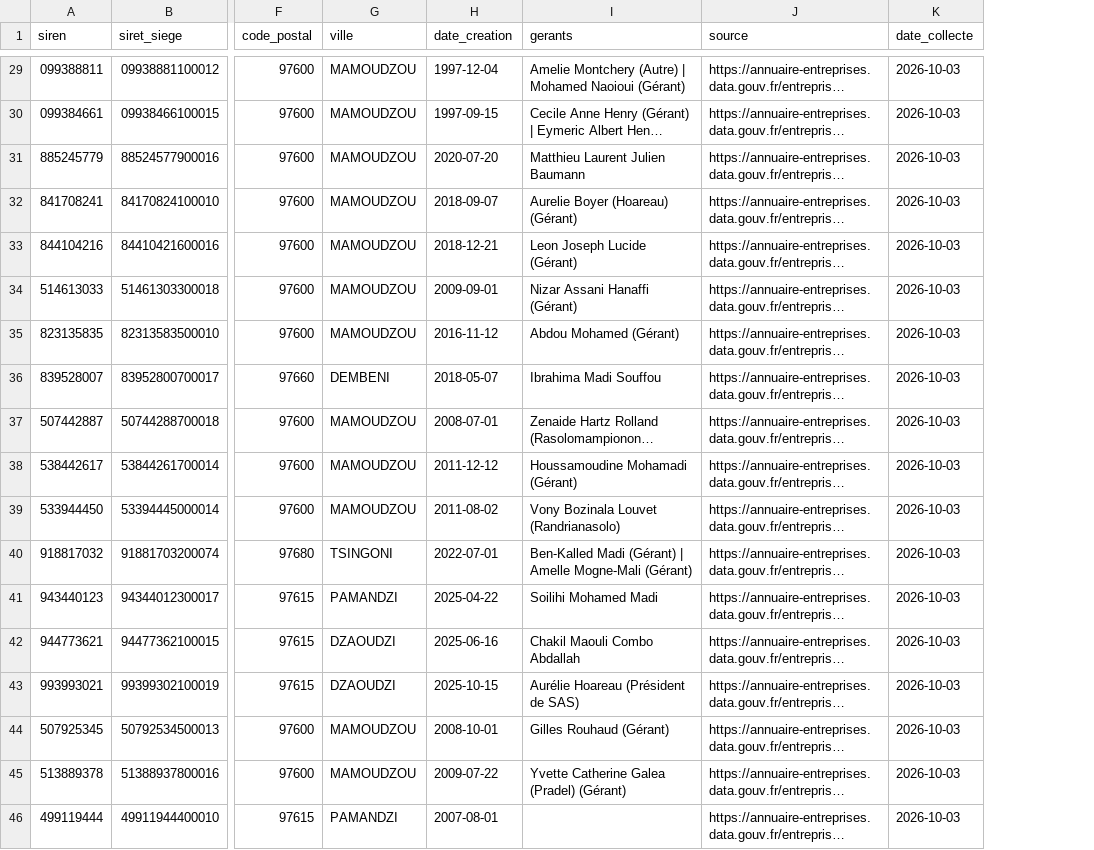
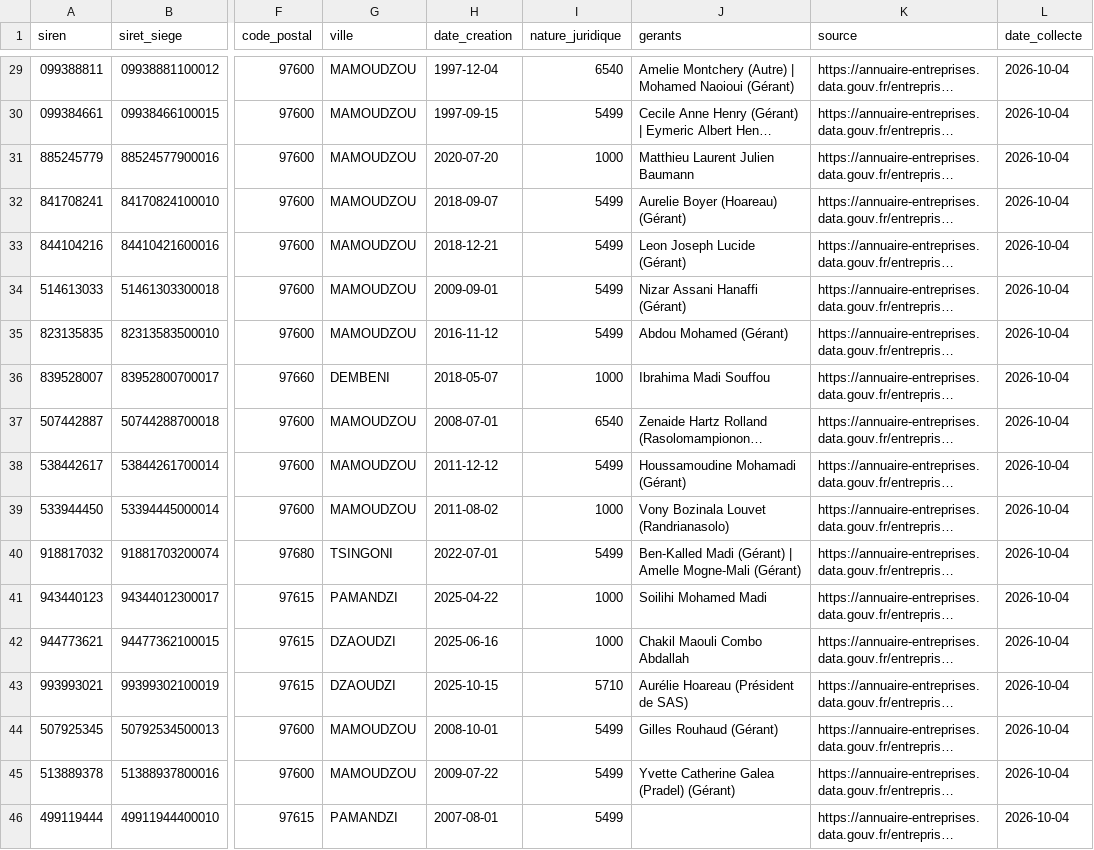
Before and after one commit to redaloucifgg-glitch/Rcup_agences, a CSV file: data/agences_976.csv, drawn as a sheet; only a part is shown, gaps mark what is left out; long unchanged cells end in …; addresses are those after the commit; the diff covers the shown part only; the diff names each change by its address in the sheet, - before the commit and + after, or states it on an @@ line.

```diff
--- a/data/agences_976.csv
+++ b/data/agences_976.csv
+column I (nature_juridique), rows 29-46: 6540 | 5499 | 1000 | 5499 | 5499 | 5499 | 5499 | 1000 | 6540 | 5499 | 1000 | 5499 | 1000 | 1000 | 5710 | 5499 | 5499 | 5499
-L29:L46 (date_collecte): 2026-10-03
+L29:L46 (date_collecte): 2026-10-04
```
Also changed, not shown: 27 edited cells elsewhere in this file.
